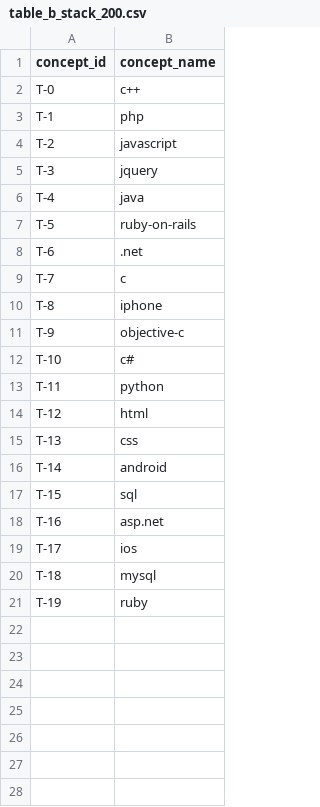
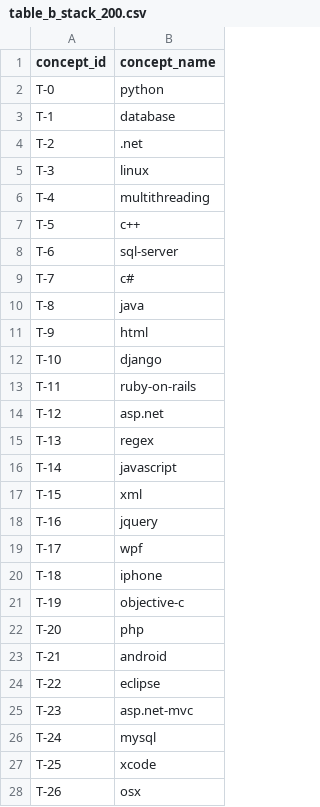
Before and after one commit to Kronk12/CS-541-Semantic-Join-Exploration, a CSV file: data/table_b_stack_200.csv, drawn as a sheet; only a part is shown; the diff covers the shown part only.

```diff
--- a/data/table_b_stack_200.csv
+++ b/data/table_b_stack_200.csv
@@ -1,21 +1,28 @@
 concept_id,concept_name
-T-0,c++
-T-1,php
-T-2,javascript
-T-3,jquery
-T-4,java
-T-5,ruby-on-rails
-T-6,.net
-T-7,c
-T-8,iphone
-T-9,objective-c
-T-10,c#
-T-11,python
-T-12,html
-T-13,css
-T-14,android
-T-15,sql
-T-16,asp.net
-T-17,ios
-T-18,mysql
-T-19,ruby
+T-0,python
+T-1,database
+T-2,.net
+T-3,linux
+T-4,multithreading
+T-5,c++
+T-6,sql-server
+T-7,c#
+T-8,java
+T-9,html
+T-10,django
+T-11,ruby-on-rails
+T-12,asp.net
+T-13,regex
+T-14,javascript
+T-15,xml
+T-16,jquery
+T-17,wpf
+T-18,iphone
+T-19,objective-c
+T-20,php
+T-21,android
+T-22,eclipse
+T-23,asp.net-mvc
+T-24,mysql
+T-25,xcode
+T-26,osx
```
Also changed, not shown: 23 added rows elsewhere in this file, data/stack_ground_truth_200.csv, src/evaluation/logs/stackoverflow_aggregated_results.csv, 14 other files.
